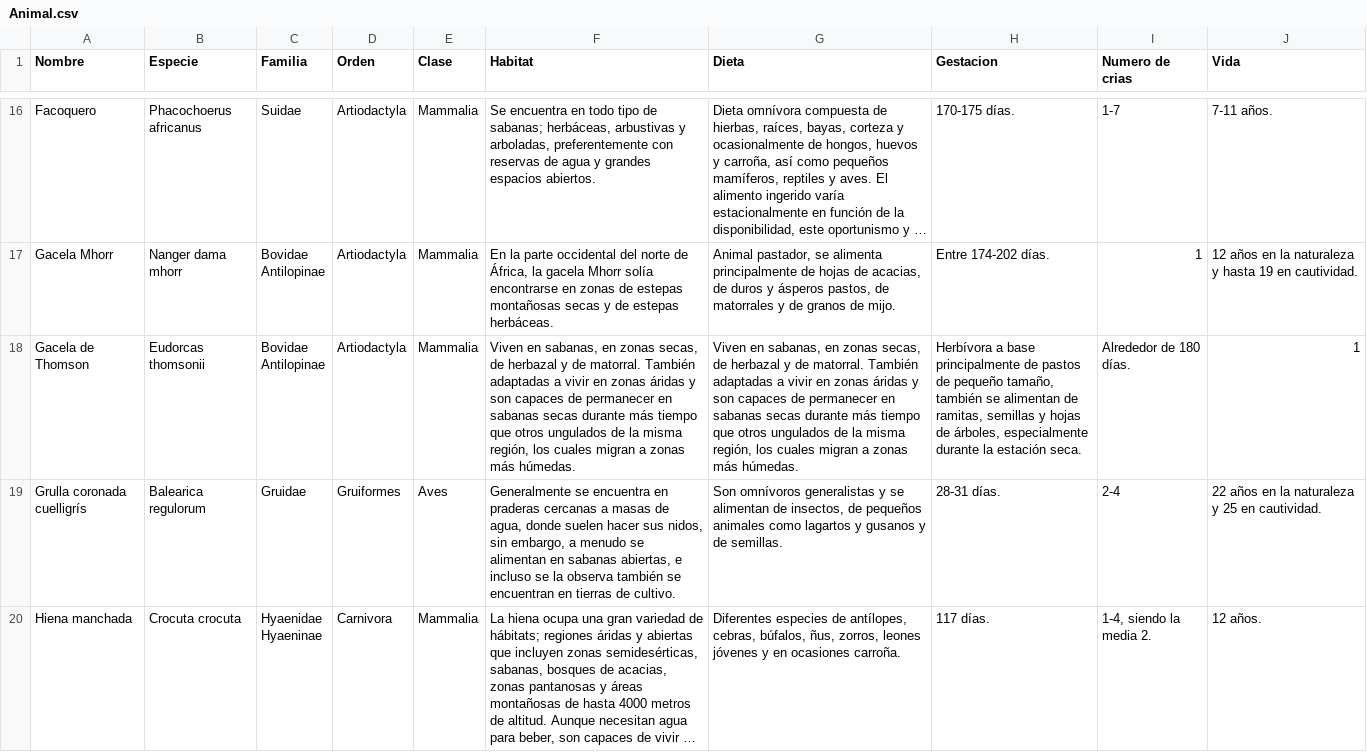
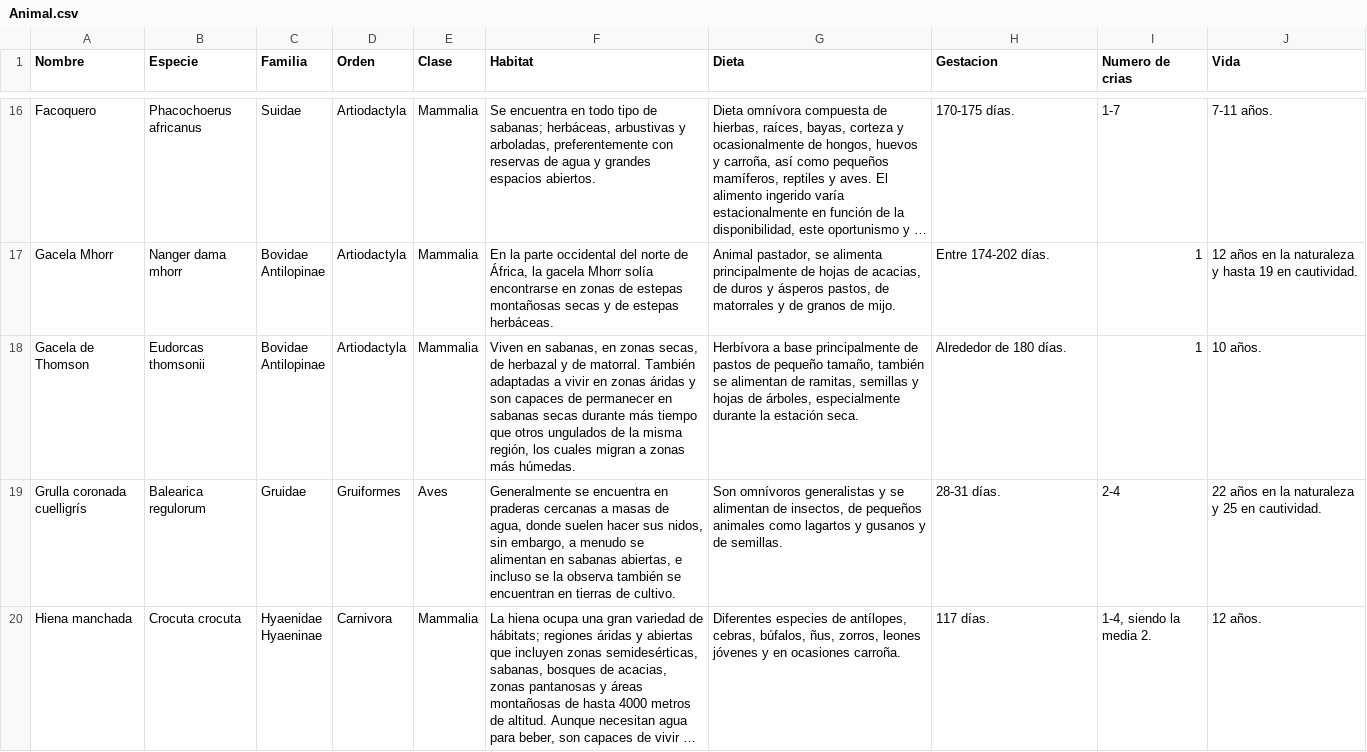
Before and after one commit to Alannegra/Animal, a CSV file: Animal.csv, drawn as a sheet; only a part is shown, gaps mark what is left out; long unchanged cells end in …; the diff names each change by its address in the sheet, - before the commit and + after, or states it on an @@ line.

```diff
--- a/Animal.csv
+++ b/Animal.csv
-G18 (Dieta): Viven en sabanas, en zonas secas, de herbazal y de matorral. También adaptadas a vivir en zonas áridas y son capaces de permanecer en sabanas secas durante más tiempo que otros ungulados de la misma región, los cuales migran a zonas más húmedas.
+G18 (Dieta): Herbívora a base principalmente de pastos de pequeño tamaño, también se alimentan de ramitas, semillas y hojas de árboles, especialmente durante la estación seca.
-H18 (Gestacion): Herbívora a base principalmente de pastos de pequeño tamaño, también se alimentan de ramitas, semillas y hojas de árboles, especialmente durante la estación seca.
+H18 (Gestacion): Alrededor de 180 días.
-I18 (Numero de crias): Alrededor de 180 días.
+I18 (Numero de crias): 1
-J18 (Vida): 1
+J18 (Vida): 10 años.
```
Also changed, not shown: 1 other file.
